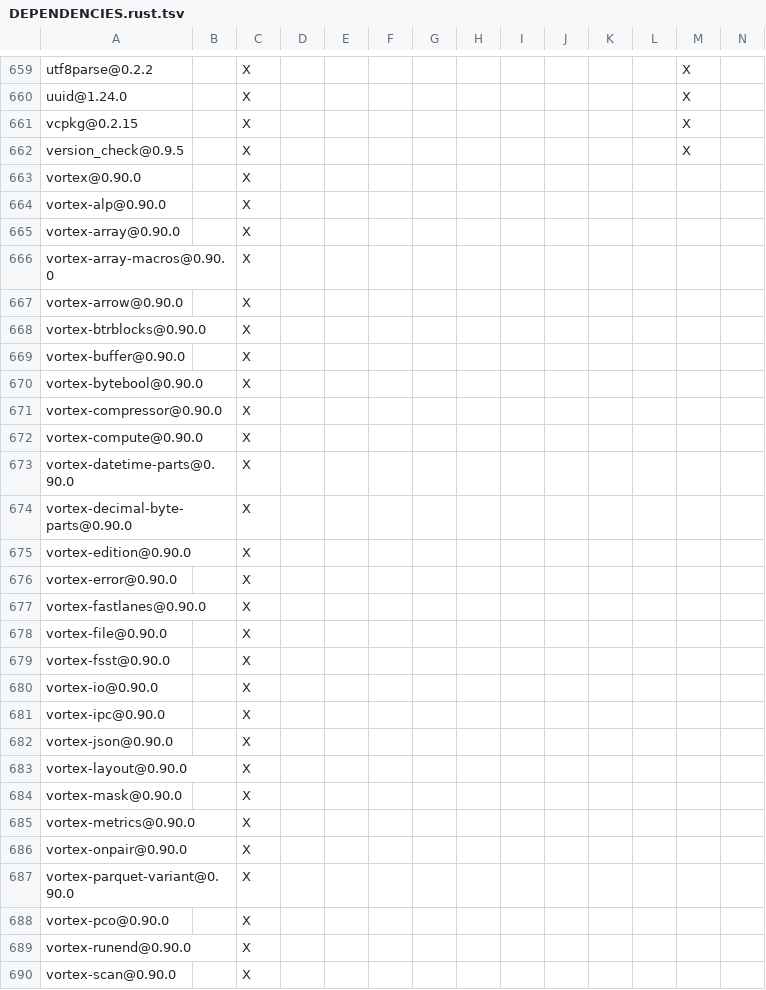
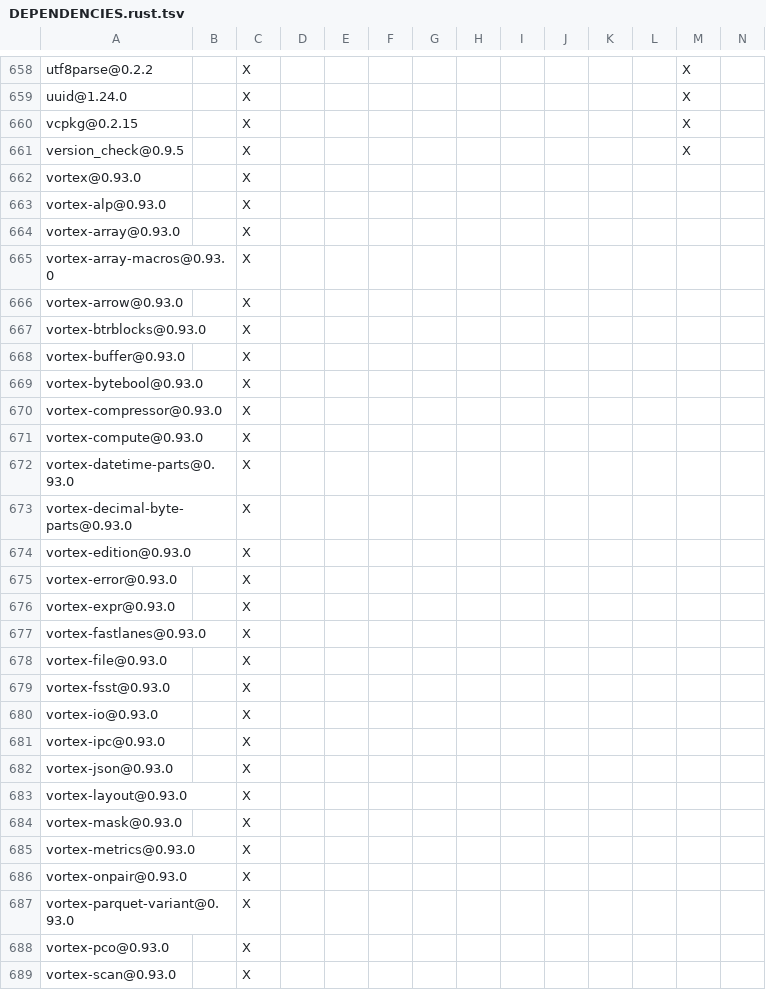
Before and after one commit to apache/paimon-rust, a TSV file: DEPENDENCIES.rust.tsv, drawn as a sheet; only a part is shown, gaps mark what is left out; removed rows and columns are numbered as before the commit, all else as after; rows hold the shown columns only; the diff covers the shown part only; the diff names each change by its address in the sheet, - before the commit and + after, or states it on an @@ line.

```diff
--- a/DEPENDENCIES.rust.tsv
+++ b/DEPENDENCIES.rust.tsv
-A662: vortex@0.90.0
+A662: vortex@0.93.0
-A663: vortex-alp@0.90.0
+A663: vortex-alp@0.93.0
-A664: vortex-array@0.90.0
+A664: vortex-array@0.93.0
-A665: vortex-array-macros@0.90.0
+A665: vortex-array-macros@0.93.0
-A666: vortex-arrow@0.90.0
+A666: vortex-arrow@0.93.0
-A667: vortex-btrblocks@0.90.0
+A667: vortex-btrblocks@0.93.0
-A668: vortex-buffer@0.90.0
+A668: vortex-buffer@0.93.0
-A669: vortex-bytebool@0.90.0
+A669: vortex-bytebool@0.93.0
-A670: vortex-compressor@0.90.0
+A670: vortex-compressor@0.93.0
-A671: vortex-compute@0.90.0
+A671: vortex-compute@0.93.0
-A672: vortex-datetime-parts@0.90.0
+A672: vortex-datetime-parts@0.93.0
-A673: vortex-decimal-byte-parts@0.90.0
+A673: vortex-decimal-byte-parts@0.93.0
-A674: vortex-edition@0.90.0
+A674: vortex-edition@0.93.0
-A675: vortex-error@0.90.0
+A675: vortex-error@0.93.0
+row 676: vortex-expr@0.93.0 |  | X
-A677: vortex-fastlanes@0.90.0
+A677: vortex-fastlanes@0.93.0
-A678: vortex-file@0.90.0
+A678: vortex-file@0.93.0
-A679: vortex-fsst@0.90.0
+A679: vortex-fsst@0.93.0
-A680: vortex-io@0.90.0
+A680: vortex-io@0.93.0
-A681: vortex-ipc@0.90.0
+A681: vortex-ipc@0.93.0
-A682: vortex-json@0.90.0
+A682: vortex-json@0.93.0
-A683: vortex-layout@0.90.0
+A683: vortex-layout@0.93.0
-A684: vortex-mask@0.90.0
+A684: vortex-mask@0.93.0
-A685: vortex-metrics@0.90.0
+A685: vortex-metrics@0.93.0
-A686: vortex-onpair@0.90.0
+A686: vortex-onpair@0.93.0
-A687: vortex-parquet-variant@0.90.0
+A687: vortex-parquet-variant@0.93.0
-A688: vortex-pco@0.90.0
+A688: vortex-pco@0.93.0
-row 689: vortex-runend@0.90.0 |  | X
-A689: vortex-scan@0.90.0
+A689: vortex-scan@0.93.0
```
Also changed, not shown: 1 removed row and 10 edited cells elsewhere in this file, benchmarks/tpcds/DEPENDENCIES.rust.tsv, bindings/python/DEPENDENCIES.rust.tsv, 4 other files.
